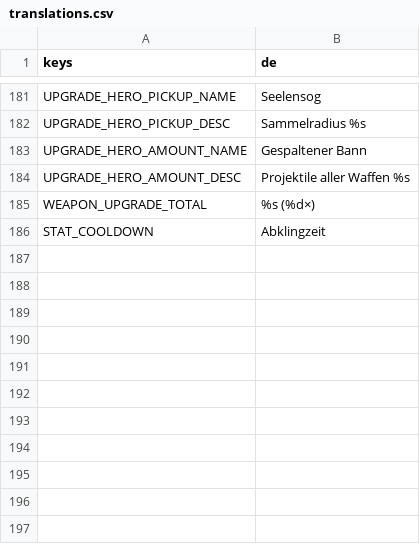
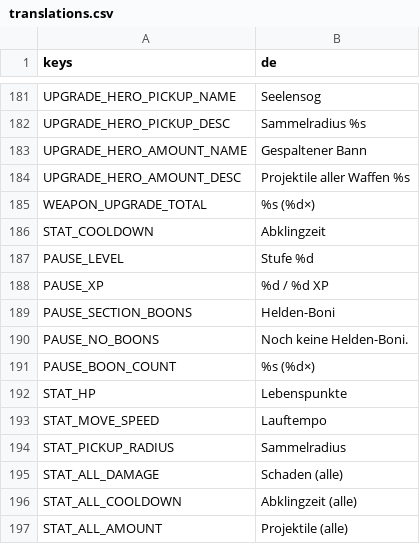
Before and after one commit to Slydee23/android-bullet-heaven, a CSV file: localization/translations.csv, drawn as a sheet; only a part is shown, gaps mark what is left out.

```diff
--- a/localization/translations.csv
+++ b/localization/translations.csv
@@ -186 +186,12 @@ WEAPON_UPGRADE_TOTAL,%s (%d×)
 STAT_COOLDOWN,Abklingzeit
+PAUSE_LEVEL,Stufe %d
+PAUSE_XP,%d / %d XP
+PAUSE_SECTION_BOONS,Helden-Boni
+PAUSE_NO_BOONS,Noch keine Helden-Boni.
+PAUSE_BOON_COUNT,%s (%d×)
+STAT_HP,Lebenspunkte
+STAT_MOVE_SPEED,Lauftempo
+STAT_PICKUP_RADIUS,Sammelradius
+STAT_ALL_DAMAGE,Schaden (alle)
+STAT_ALL_COOLDOWN,Abklingzeit (alle)
+STAT_ALL_AMOUNT,Projektile (alle)
```
Also changed, not shown: 4 other files.
